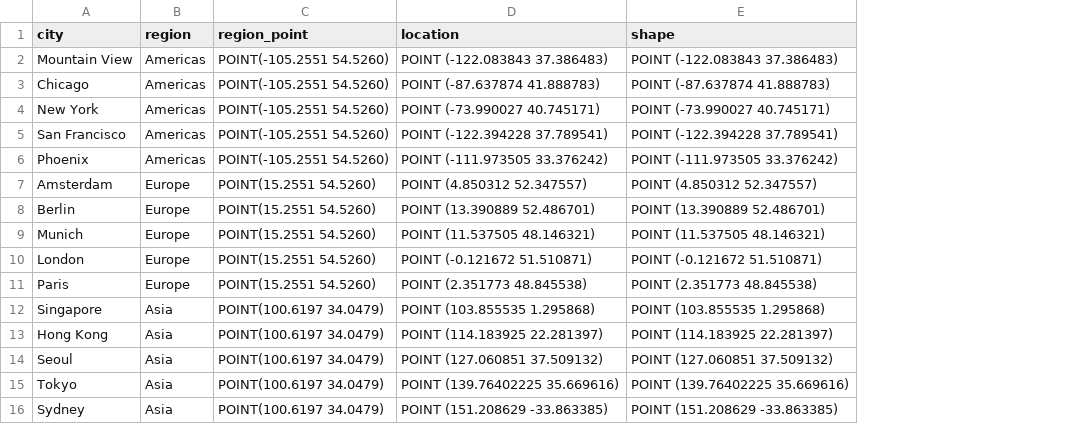
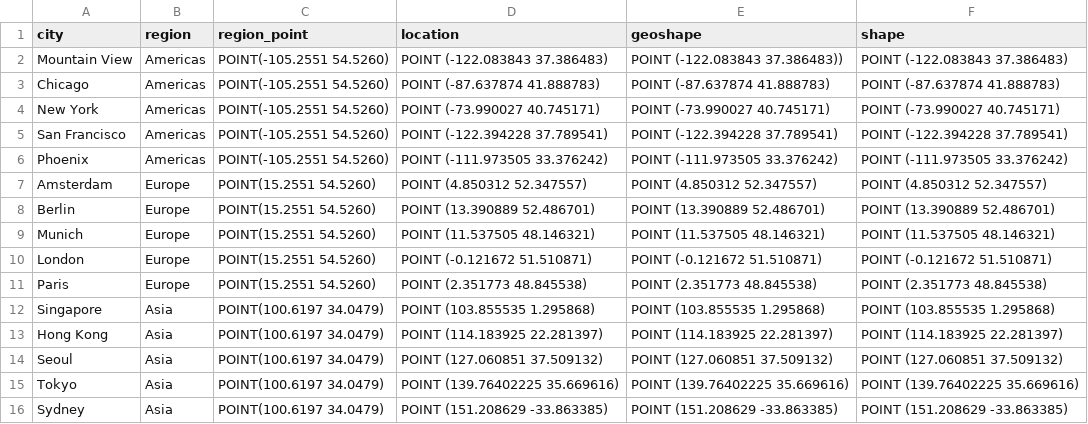
Before and after one commit to openeuler-mirror/poissonsearch-oss, a CSV file: x-pack/plugin/sql/qa/src/main/resources/geo/geo.csv, drawn as a sheet; the diff names each change by its address in the sheet, - before the commit and + after, or states it on an @@ line.

Commit message:
SQL: Add support for shape type (#46464)
Enables support for Cartesian geometries shape type. We still need to
decide how to handle the distance function since it is currently using
the haversine distance formula and returns results in meters, which
doesn't make any sense for Cartesian geometries.

Closes #46412
Relates to #43644

```diff
--- a/x-pack/plugin/sql/qa/src/main/resources/geo/geo.csv
+++ b/x-pack/plugin/sql/qa/src/main/resources/geo/geo.csv
+column E (geoshape), rows 2-16: POINT (-122.083843 37.386483)) | POINT (-87.637874 41.888783) | POINT (-73.990027 40.745171) | POINT (-122.394228 37.789541) | POINT (-111.973505 33.376242) | POINT (4.850312 52.347557) | POINT (13.390889 52.486701) | POINT (11.537505 48.146321) | POINT (-0.121672 51.510871) | POINT (2.351773 48.845538) | POINT (103.855535 1.295868) | POINT (114.183925 22.281397) | POINT (127.060851 37.509132) | POINT (139.76402225 35.669616) | POINT (151.208629 -33.863385)
```
Also changed, not shown: 19 other files.
